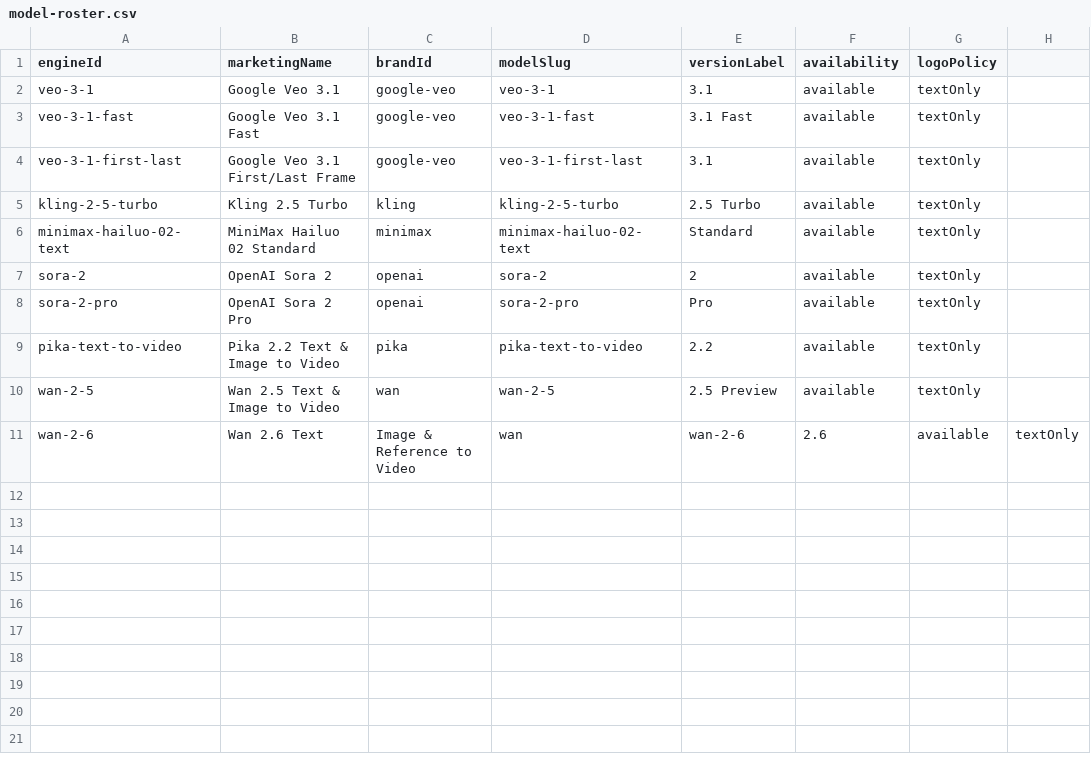
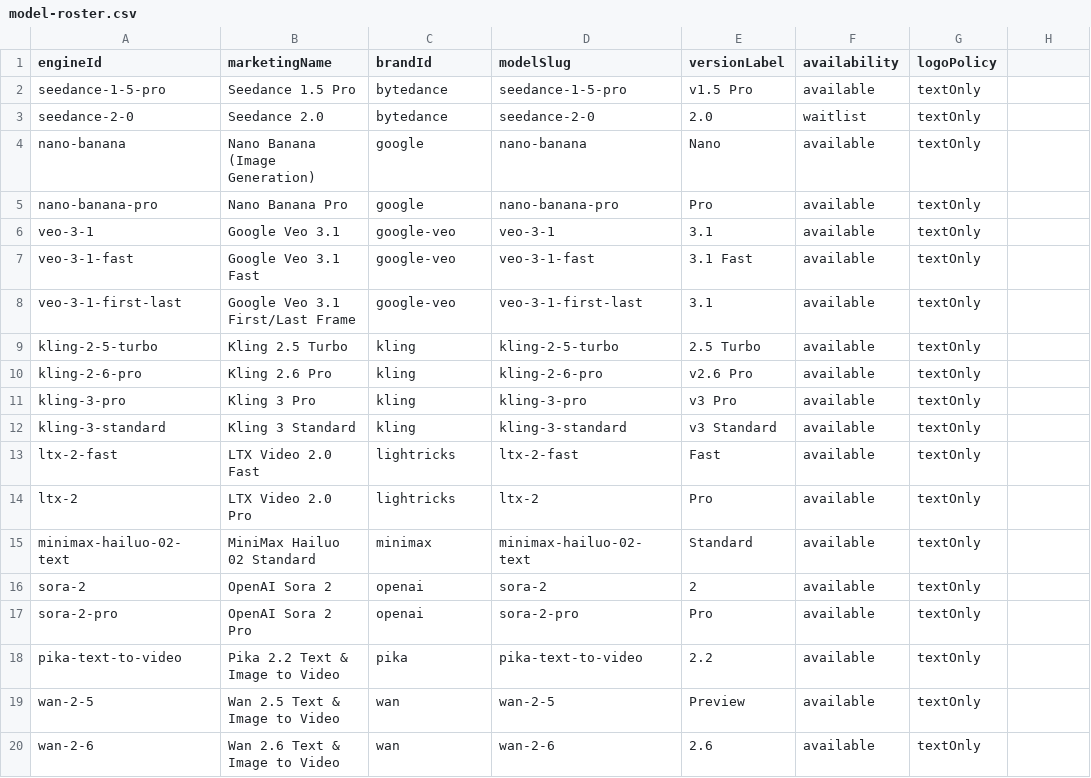
Before and after one commit to camgraphe/MaxVideoAi, a CSV file: docs/model-roster.csv, drawn as a sheet.

Commit message:
feat(seedance): add prelaunch seedance 2.0 content and regenerate catalogs

```diff
--- a/docs/model-roster.csv
+++ b/docs/model-roster.csv
@@ -1,2 +1,6 @@
 engineId,marketingName,brandId,modelSlug,versionLabel,availability,logoPolicy
+seedance-1-5-pro,Seedance 1.5 Pro,bytedance,seedance-1-5-pro,v1.5 Pro,available,textOnly
+seedance-2-0,Seedance 2.0,bytedance,seedance-2-0,2.0,waitlist,textOnly
+nano-banana,Nano Banana (Image Generation),google,nano-banana,Nano,available,textOnly
+nano-banana-pro,Nano Banana Pro,google,nano-banana-pro,Pro,available,textOnly
 veo-3-1,Google Veo 3.1,google-veo,veo-3-1,3.1,available,textOnly
@@ -5,2 +9,7 @@ veo-3-1-first-last,Google Veo 3.1 First/Last Frame,google-veo,veo-3-1-first-last
 kling-2-5-turbo,Kling 2.5 Turbo,kling,kling-2-5-turbo,2.5 Turbo,available,textOnly
+kling-2-6-pro,Kling 2.6 Pro,kling,kling-2-6-pro,v2.6 Pro,available,textOnly
+kling-3-pro,Kling 3 Pro,kling,kling-3-pro,v3 Pro,available,textOnly
+kling-3-standard,Kling 3 Standard,kling,kling-3-standard,v3 Standard,available,textOnly
+ltx-2-fast,LTX Video 2.0 Fast,lightricks,ltx-2-fast,Fast,available,textOnly
+ltx-2,LTX Video 2.0 Pro,lightricks,ltx-2,Pro,available,textOnly
 minimax-hailuo-02-text,MiniMax Hailuo 02 Standard,minimax,minimax-hailuo-02-text,Standard,available,textOnly
@@ -9,3 +18,3 @@ sora-2-pro,OpenAI Sora 2 Pro,openai,sora-2-pro,Pro,available,textOnly
 pika-text-to-video,Pika 2.2 Text & Image to Video,pika,pika-text-to-video,2.2,available,textOnly
-wan-2-5,Wan 2.5 Text & Image to Video,wan,wan-2-5,2.5 Preview,available,textOnly
-wan-2-6,Wan 2.6 Text, Image & Reference to Video,wan,wan-2-6,2.6,available,textOnly
+wan-2-5,Wan 2.5 Text & Image to Video,wan,wan-2-5,Preview,available,textOnly
+wan-2-6,Wan 2.6 Text & Image to Video,wan,wan-2-6,2.6,available,textOnly
```
Also changed, not shown: 10 other files.
